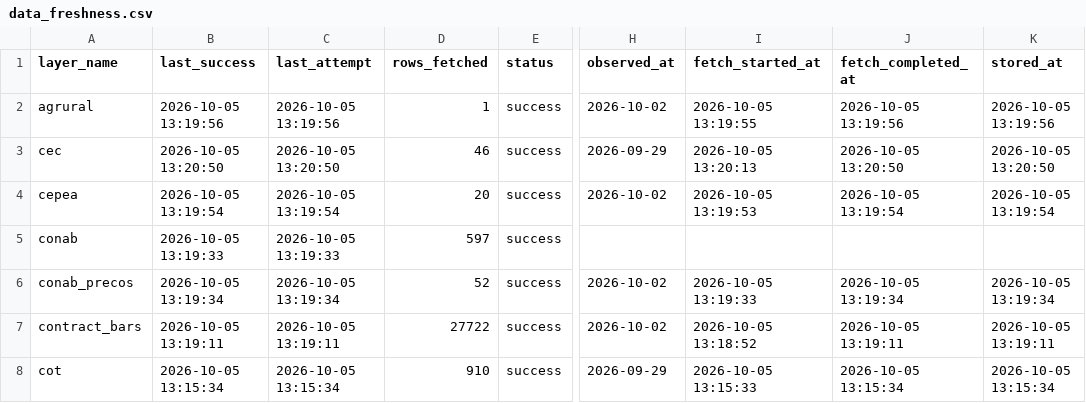
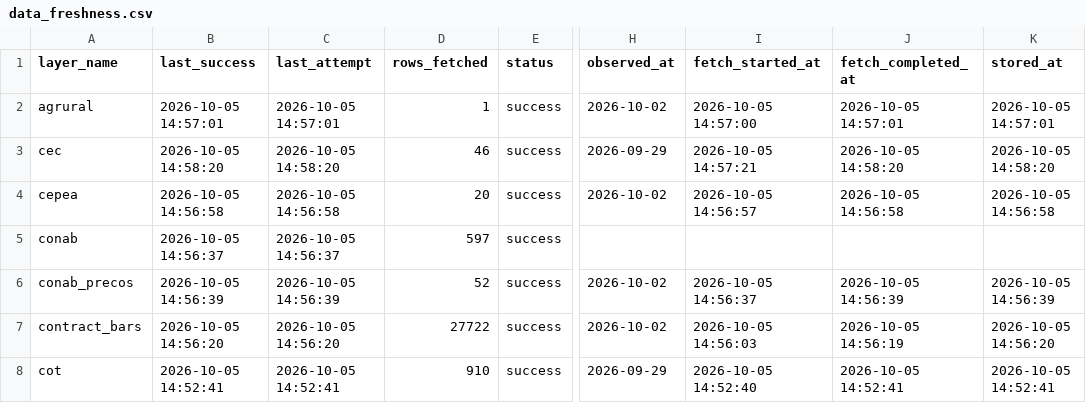
Before and after one commit to philipbergman6-glitch/Mirror-Market, a CSV file: data/history/data_freshness.csv, drawn as a sheet; only a part is shown, gaps mark what is left out; the diff covers the shown part only; the diff names each change by its address in the sheet, - before the commit and + after, or states it on an @@ line.

```diff
--- a/data/history/data_freshness.csv
+++ b/data/history/data_freshness.csv
-B2 (last_success): 2026-10-05 13:19:56
+B2 (last_success): 2026-10-05 14:57:01
-C2 (last_attempt): 2026-10-05 13:19:56
+C2 (last_attempt): 2026-10-05 14:57:01
-I2 (fetch_started_at): 2026-10-05 13:19:55
+I2 (fetch_started_at): 2026-10-05 14:57:00
-J2 (fetch_completed_at): 2026-10-05 13:19:56
+J2 (fetch_completed_at): 2026-10-05 14:57:01
-K2 (stored_at): 2026-10-05 13:19:56
+K2 (stored_at): 2026-10-05 14:57:01
-B3 (last_success): 2026-10-05 13:20:50
+B3 (last_success): 2026-10-05 14:58:20
-C3 (last_attempt): 2026-10-05 13:20:50
+C3 (last_attempt): 2026-10-05 14:58:20
-I3 (fetch_started_at): 2026-10-05 13:20:13
+I3 (fetch_started_at): 2026-10-05 14:57:21
-J3 (fetch_completed_at): 2026-10-05 13:20:50
+J3 (fetch_completed_at): 2026-10-05 14:58:20
-K3 (stored_at): 2026-10-05 13:20:50
+K3 (stored_at): 2026-10-05 14:58:20
-B4 (last_success): 2026-10-05 13:19:54
+B4 (last_success): 2026-10-05 14:56:58
-C4 (last_attempt): 2026-10-05 13:19:54
+C4 (last_attempt): 2026-10-05 14:56:58
-I4 (fetch_started_at): 2026-10-05 13:19:53
+I4 (fetch_started_at): 2026-10-05 14:56:57
-J4 (fetch_completed_at): 2026-10-05 13:19:54
+J4 (fetch_completed_at): 2026-10-05 14:56:58
-K4 (stored_at): 2026-10-05 13:19:54
+K4 (stored_at): 2026-10-05 14:56:58
-B5 (last_success): 2026-10-05 13:19:33
+B5 (last_success): 2026-10-05 14:56:37
-C5 (last_attempt): 2026-10-05 13:19:33
+C5 (last_attempt): 2026-10-05 14:56:37
-B6 (last_success): 2026-10-05 13:19:34
+B6 (last_success): 2026-10-05 14:56:39
-C6 (last_attempt): 2026-10-05 13:19:34
+C6 (last_attempt): 2026-10-05 14:56:39
-I6 (fetch_started_at): 2026-10-05 13:19:33
+I6 (fetch_started_at): 2026-10-05 14:56:37
-J6 (fetch_completed_at): 2026-10-05 13:19:34
+J6 (fetch_completed_at): 2026-10-05 14:56:39
-K6 (stored_at): 2026-10-05 13:19:34
+K6 (stored_at): 2026-10-05 14:56:39
-B7 (last_success): 2026-10-05 13:19:11
+B7 (last_success): 2026-10-05 14:56:20
-C7 (last_attempt): 2026-10-05 13:19:11
+C7 (last_attempt): 2026-10-05 14:56:20
-I7 (fetch_started_at): 2026-10-05 13:18:52
+I7 (fetch_started_at): 2026-10-05 14:56:03
-J7 (fetch_completed_at): 2026-10-05 13:19:11
+J7 (fetch_completed_at): 2026-10-05 14:56:19
-K7 (stored_at): 2026-10-05 13:19:11
+K7 (stored_at): 2026-10-05 14:56:20
-B8 (last_success): 2026-10-05 13:15:34
+B8 (last_success): 2026-10-05 14:52:41
-C8 (last_attempt): 2026-10-05 13:15:34
+C8 (last_attempt): 2026-10-05 14:52:41
-I8 (fetch_started_at): 2026-10-05 13:15:33
+I8 (fetch_started_at): 2026-10-05 14:52:40
-J8 (fetch_completed_at): 2026-10-05 13:15:34
+J8 (fetch_completed_at): 2026-10-05 14:52:41
-K8 (stored_at): 2026-10-05 13:15:34
+K8 (stored_at): 2026-10-05 14:52:41
```
Also changed, not shown: 2 added rows and 123 edited cells elsewhere in this file, data/history/river_levels.csv, 3 other files.
